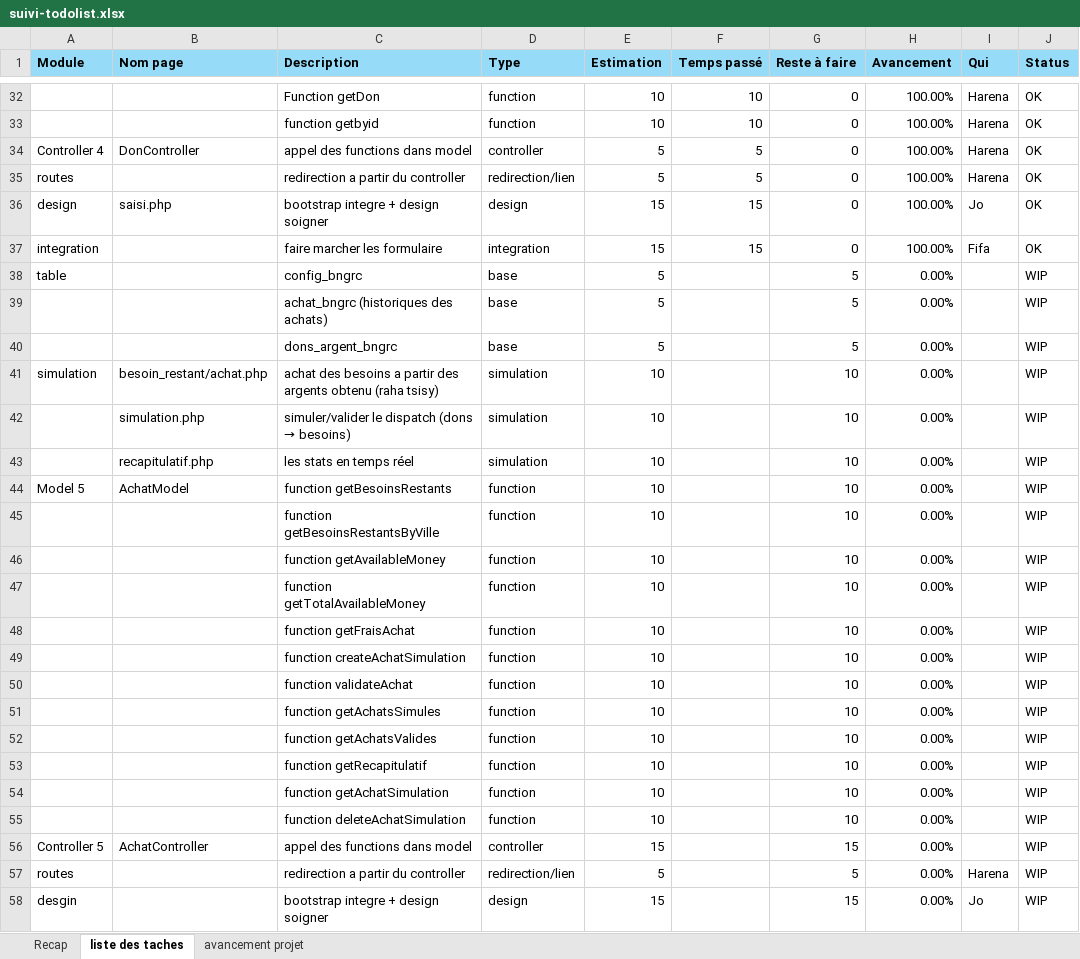
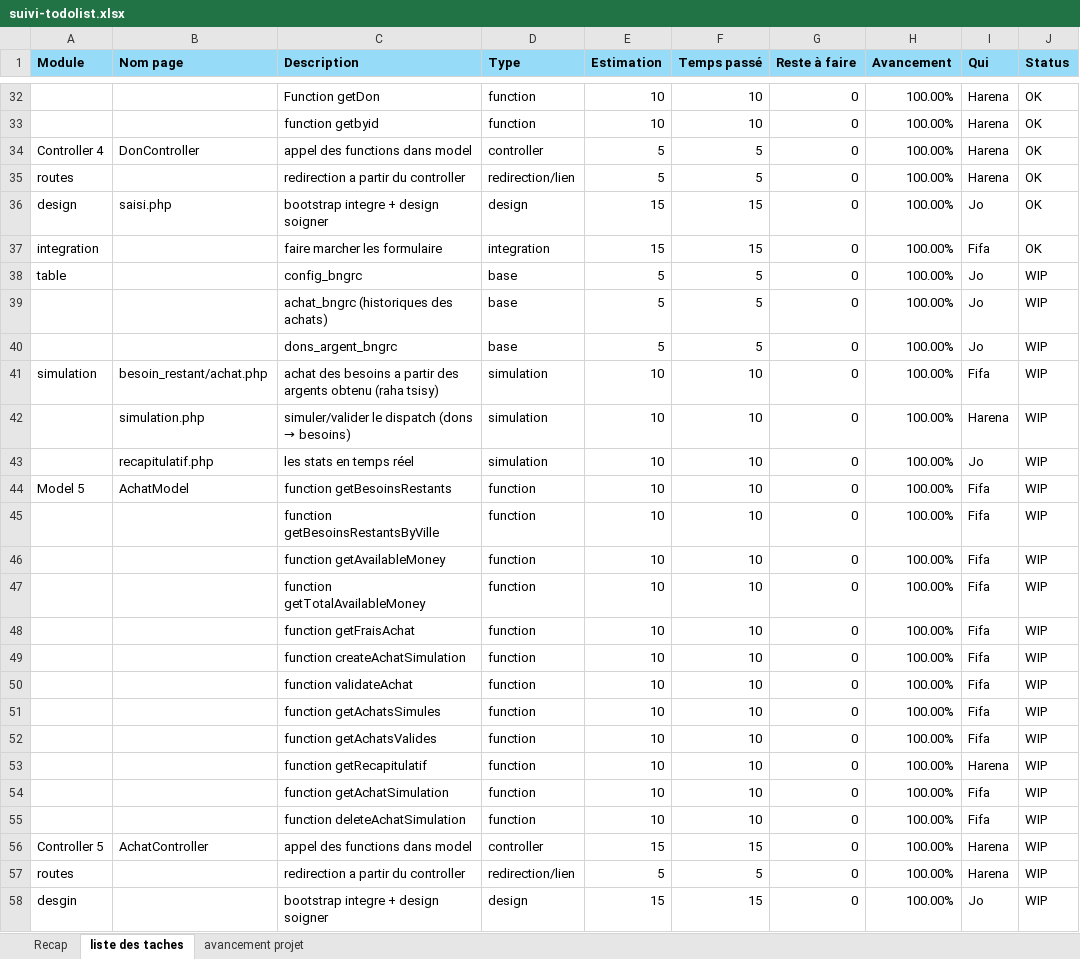
Before and after one commit to adex-ego/BNGRC_S3, an Excel workbook: suivi-todolist.xlsx, sheet liste des taches, drawn as a sheet; only a part is shown, gaps mark what is left out; values as stored, in another font and other column widths than the file's, no borders; the diff names each change by its address in the sheet, - before the commit and + after, or states it on an @@ line.

```diff
--- a/suivi-todolist.xlsx (sheet liste des taches)
+++ b/suivi-todolist.xlsx (sheet liste des taches)
-F38:F40 (Temps passé): (empty)
+F38:F40 (Temps passé): 5
-G38:G40 (Reste à faire): 5
+G38:G40 (Reste à faire): 0
-H38:H58 (Avancement): 0.00%
+H38:H58 (Avancement): 100.00%
-I38:I40 (Qui): (empty)
+I38:I40 (Qui): Jo
-F41:F55 (Temps passé): (empty)
+F41:F55 (Temps passé): 10
-G41:G55 (Reste à faire): 10
+G41:G55 (Reste à faire): 0
-I41 (Qui): (empty)
+I41 (Qui): Fifa
-I42 (Qui): (empty)
+I42 (Qui): Harena
-I43 (Qui): (empty)
+I43 (Qui): Jo
-I44:I52 (Qui): (empty)
+I44:I52 (Qui): Fifa
-I53 (Qui): (empty)
+I53 (Qui): Harena
-I54:I55 (Qui): (empty)
+I54:I55 (Qui): Fifa
-F56 (Temps passé): (empty)
+F56 (Temps passé): 15
-G56 (Reste à faire): 15
+G56 (Reste à faire): 0
-I56 (Qui): (empty)
+I56 (Qui): Harena
-F57 (Temps passé): (empty)
+F57 (Temps passé): 5
-G57 (Reste à faire): 5
+G57 (Reste à faire): 0
-F58 (Temps passé): (empty)
+F58 (Temps passé): 15
-G58 (Reste à faire): 15
+G58 (Reste à faire): 0
```
Also changed, not shown: sheet avancement projet, 13 other files.
